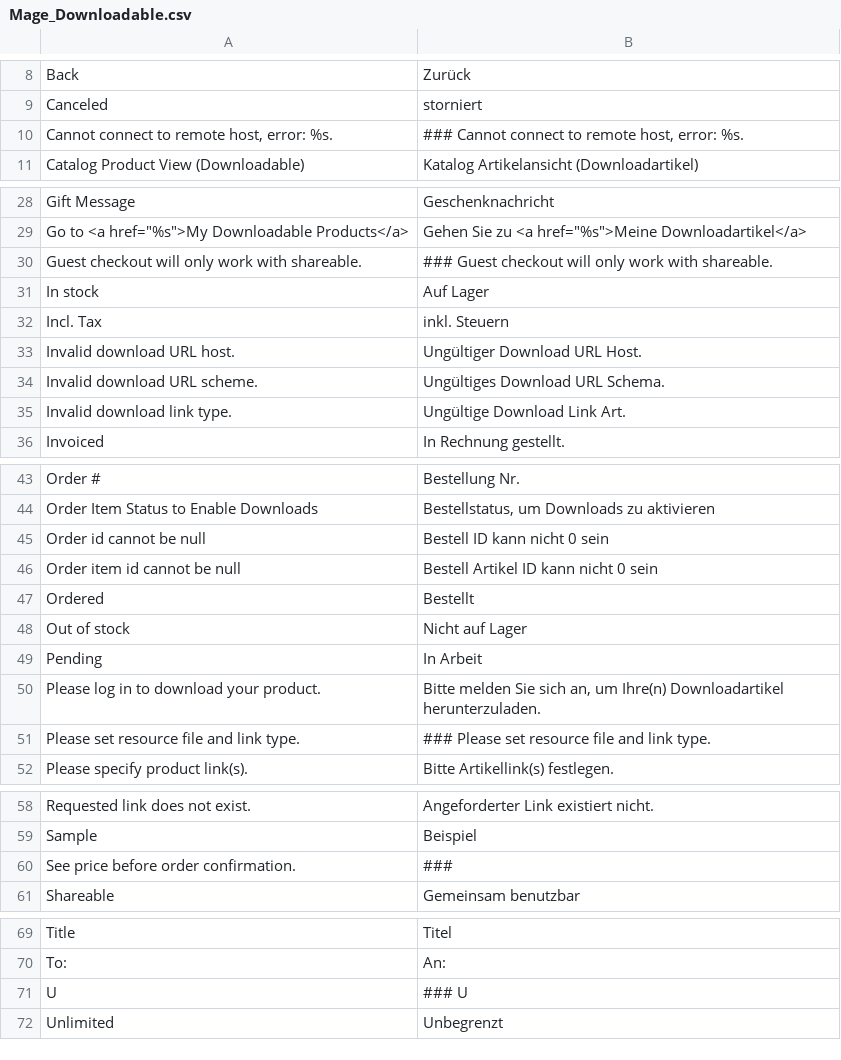
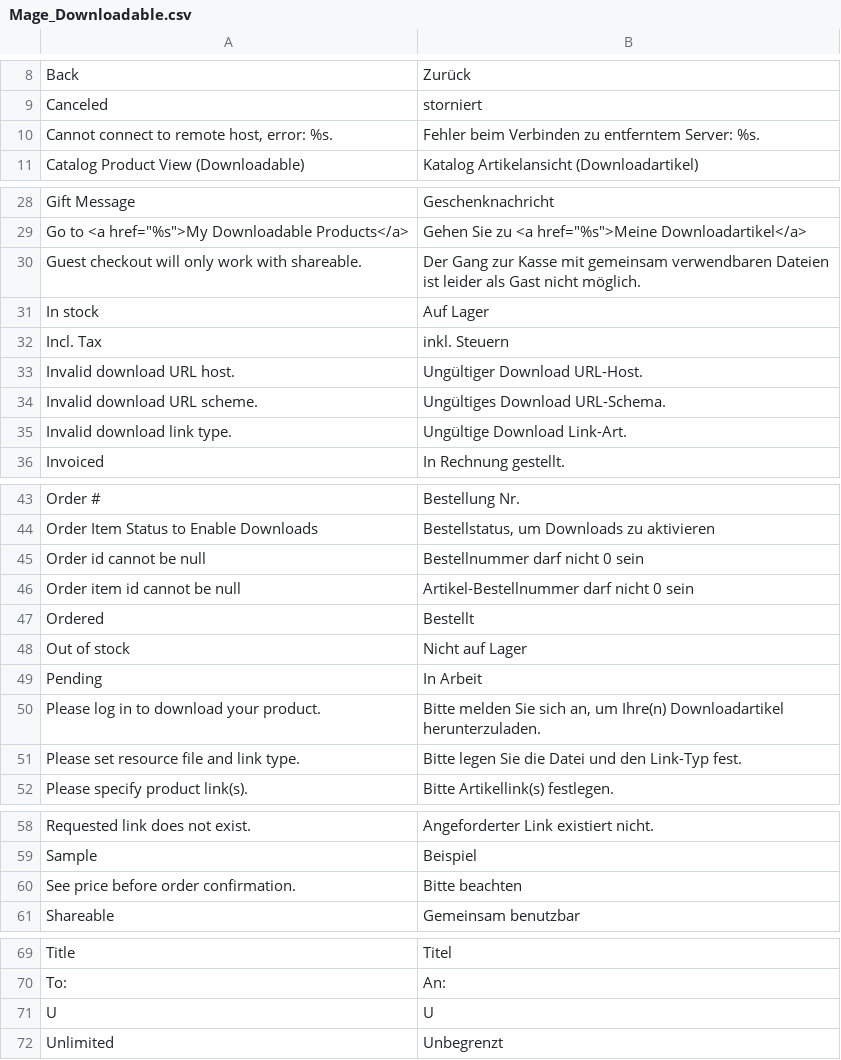
Before and after one commit to riconeitzel/German_LocalePack_de_DE, a CSV file: app/locale/de_DE/Mage_Downloadable.csv, drawn as a sheet; only a part is shown, gaps mark what is left out.

```diff
--- a/app/locale/de_DE/Mage_Downloadable.csv
+++ b/app/locale/de_DE/Mage_Downloadable.csv
@@ -9,3 +9,3 @@
 "Canceled","storniert"
-"Cannot connect to remote host, error: %s.","### Cannot connect to remote host, error: %s."
+"Cannot connect to remote host, error: %s.","Fehler beim Verbinden zu entferntem Server: %s."
 "Catalog Product View (Downloadable)","Katalog Artikelansicht (Downloadartikel)"
@@ -29,8 +29,8 @@
 "Go to <a href=""%s"">My Downloadable Products</a>","Gehen Sie zu <a href=""%s"">Meine Downloadartikel</a>"
-"Guest checkout will only work with shareable.","### Guest checkout will only work with shareable."
+"Guest checkout will only work with shareable.","Der Gang zur Kasse mit gemeinsam verwendbaren Dateien ist leider als Gast nicht möglich."
 "In stock","Auf Lager"
 "Incl. Tax","inkl. Steuern"
-"Invalid download URL host.","Ungültiger Download URL Host."
-"Invalid download URL scheme.","Ungültiges Download URL Schema."
-"Invalid download link type.","Ungültige Download Link Art."
+"Invalid download URL host.","Ungültiger Download URL-Host."
+"Invalid download URL scheme.","Ungültiges Download URL-Schema."
+"Invalid download link type.","Ungültige Download Link-Art."
 "Invoiced","In Rechnung gestellt."
@@ -44,4 +44,4 @@
 "Order Item Status to Enable Downloads","Bestellstatus, um Downloads zu aktivieren"
-"Order id cannot be null","Bestell ID kann nicht 0 sein"
-"Order item id cannot be null","Bestell Artikel ID kann nicht 0 sein"
+"Order id cannot be null","Bestellnummer darf nicht 0 sein"
+"Order item id cannot be null","Artikel-Bestellnummer darf nicht 0 sein"
 "Ordered","Bestellt"
@@ -50,3 +50,3 @@
 "Please log in to download your product.","Bitte melden Sie sich an, um Ihre(n) Downloadartikel herunterzuladen."
-"Please set resource file and link type.","### Please set resource file and link type."
+"Please set resource file and link type.","Bitte legen Sie die Datei und den Link-Typ fest."
 "Please specify product link(s).","Bitte Artikellink(s) festlegen."
@@ -59,3 +59,3 @@
 "Sample","Beispiel"
-"See price before order confirmation.","###"
+"See price before order confirmation.","Bitte beachten "
 "Shareable","Gemeinsam benutzbar"
@@ -70,3 +70,3 @@
 "To:","An:"
-"U","### U"
+"U","U"
 "Unlimited","Unbegrenzt"
```
Also changed, not shown: app/locale/de_DE/Mage_Eav.csv, app/locale/de_DE/Mage_GiftMessage.csv, 8 other files.
